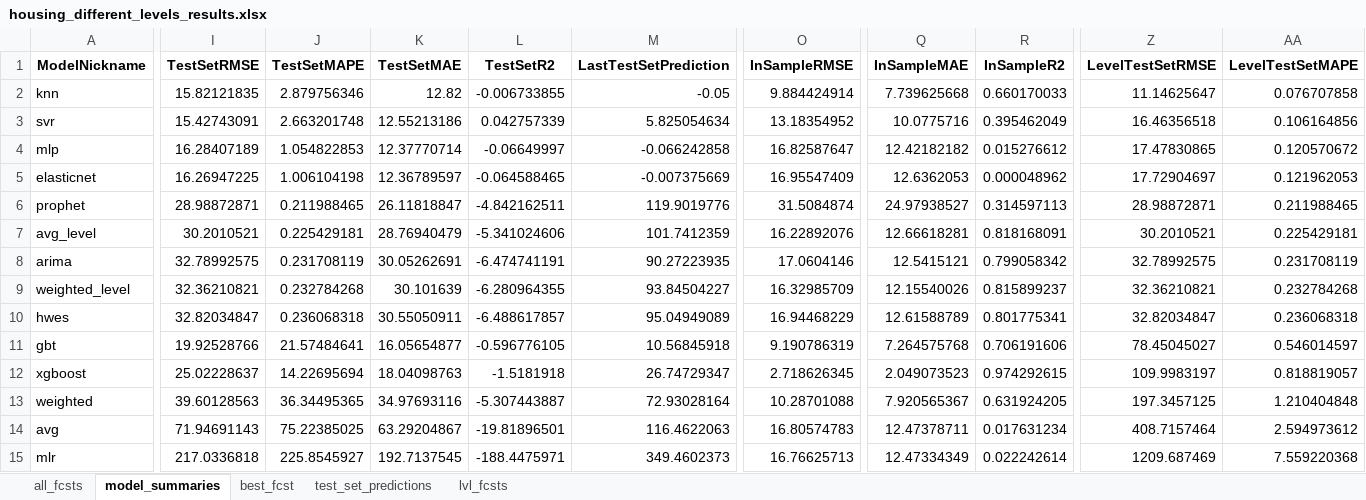
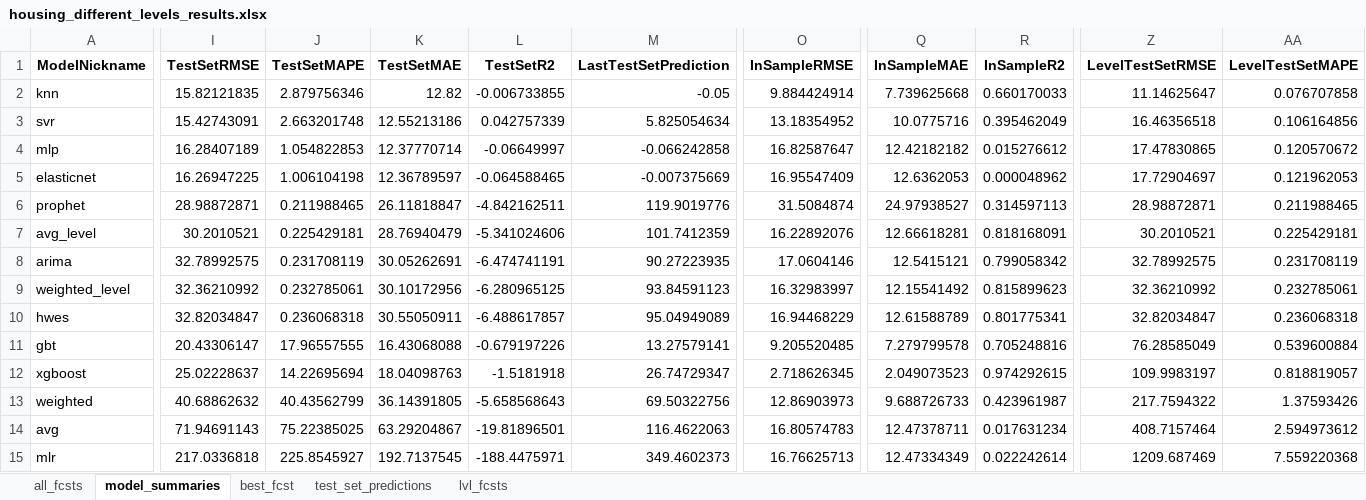
Before and after one commit to mikekeith52/scalecast, an Excel workbook: examples/housing_different_levels_results.xlsx, sheet model_summaries, drawn as a sheet; only a part is shown, gaps mark what is left out; values as stored, in another font and other column widths than the file's, no borders; the diff covers the shown part only; the diff names each change by its address in the sheet, - before the commit and + after, or states it on an @@ line.

Commit message:
V 0.1.8
Found an error in the weighted average modeling causing weights to be applied incorrectly

```diff
--- a/examples/housing_different_levels_results.xlsx (sheet model_summaries)
+++ b/examples/housing_different_levels_results.xlsx (sheet model_summaries)
-I9 (TestSetRMSE): 32.36210821
+I9 (TestSetRMSE): 32.36210992
-J9 (TestSetMAPE): 0.232784268
+J9 (TestSetMAPE): 0.232785061
-K9 (TestSetMAE): 30.101639
+K9 (TestSetMAE): 30.10172956
-L9 (TestSetR2): -6.280964355
+L9 (TestSetR2): -6.280965125
-M9 (LastTestSetPrediction): 93.84504227
+M9 (LastTestSetPrediction): 93.84591123
-O9 (InSampleRMSE): 16.32985709
+O9 (InSampleRMSE): 16.32983997
-Q9 (InSampleMAE): 12.15540026
+Q9 (InSampleMAE): 12.15541492
-R9 (InSampleR2): 0.815899237
+R9 (InSampleR2): 0.815899623
-Z9 (LevelTestSetRMSE): 32.36210821
+Z9 (LevelTestSetRMSE): 32.36210992
-AA9 (LevelTestSetMAPE): 0.232784268
+AA9 (LevelTestSetMAPE): 0.232785061
-I11 (TestSetRMSE): 19.92528766
+I11 (TestSetRMSE): 20.43306147
-J11 (TestSetMAPE): 21.57484641
+J11 (TestSetMAPE): 17.96557555
-K11 (TestSetMAE): 16.05654877
+K11 (TestSetMAE): 16.43068088
-L11 (TestSetR2): -0.596776105
+L11 (TestSetR2): -0.679197226
-M11 (LastTestSetPrediction): 10.56845918
+M11 (LastTestSetPrediction): 13.27579141
-O11 (InSampleRMSE): 9.190786319
+O11 (InSampleRMSE): 9.205520485
-Q11 (InSampleMAE): 7.264575768
+Q11 (InSampleMAE): 7.279799578
-R11 (InSampleR2): 0.706191606
+R11 (InSampleR2): 0.705248816
-Z11 (LevelTestSetRMSE): 78.45045027
+Z11 (LevelTestSetRMSE): 76.28585049
-AA11 (LevelTestSetMAPE): 0.546014597
+AA11 (LevelTestSetMAPE): 0.539600884
-I13 (TestSetRMSE): 39.60128563
+I13 (TestSetRMSE): 40.68862632
-J13 (TestSetMAPE): 36.34495365
+J13 (TestSetMAPE): 40.43562799
-K13 (TestSetMAE): 34.97693116
+K13 (TestSetMAE): 36.14391805
-L13 (TestSetR2): -5.307443887
+L13 (TestSetR2): -5.658568643
-M13 (LastTestSetPrediction): 72.93028164
+M13 (LastTestSetPrediction): 69.50322756
-O13 (InSampleRMSE): 10.28701088
+O13 (InSampleRMSE): 12.86903973
-Q13 (InSampleMAE): 7.920565367
+Q13 (InSampleMAE): 9.688726733
-R13 (InSampleR2): 0.631924205
+R13 (InSampleR2): 0.423961987
-Z13 (LevelTestSetRMSE): 197.3457125
+Z13 (LevelTestSetRMSE): 217.7594322
-AA13 (LevelTestSetMAPE): 1.210404848
+AA13 (LevelTestSetMAPE): 1.37593426
```
Also changed, not shown: 9 edited cells elsewhere in this sheet, sheet lvl_fcsts, sheet all_fcsts, sheet test_set_predictions, examples/housing_results.xlsx, 12 other files.
